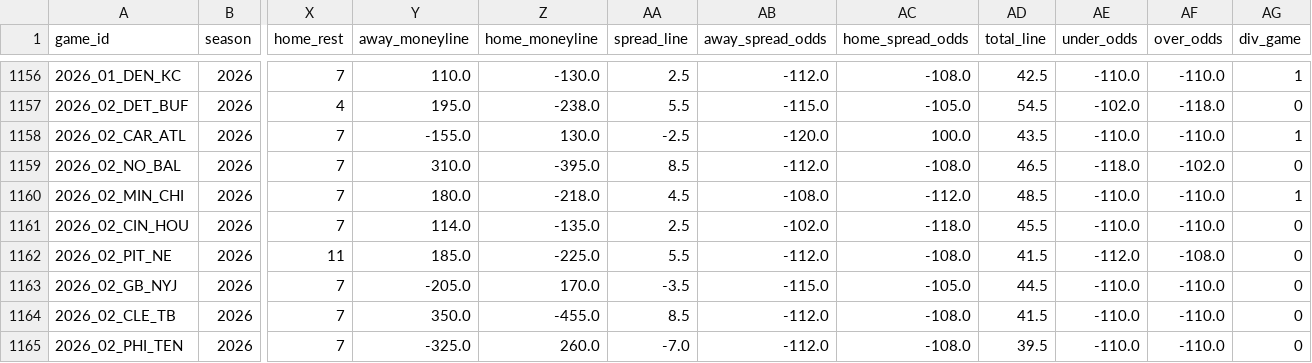
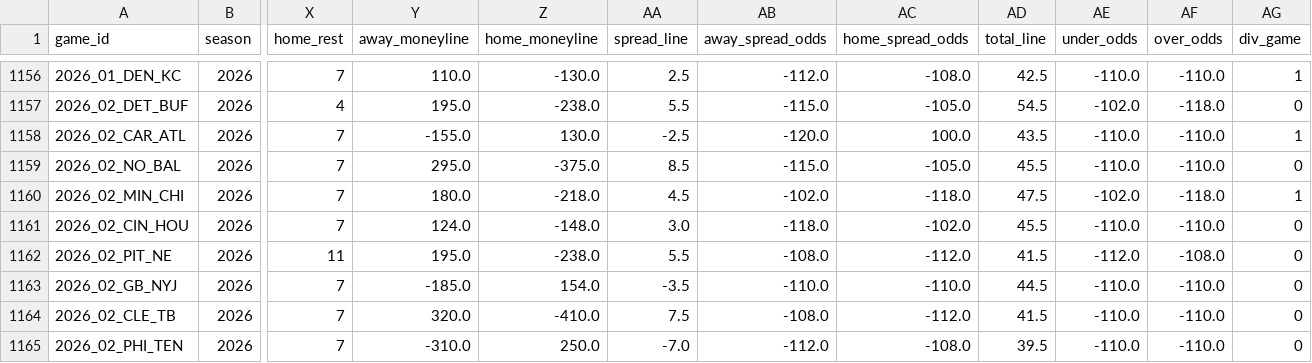
Before and after one commit to dstaggs-15/fantasymanager25, a CSV file: docs/data/raw/schedule_raw.csv, drawn as a sheet; only a part is shown, gaps mark what is left out; the diff covers the shown part only; the diff names each change by its address in the sheet, - before the commit and + after, or states it on an @@ line.

```diff
--- a/docs/data/raw/schedule_raw.csv
+++ b/docs/data/raw/schedule_raw.csv
-Y1159 (away_moneyline): 310.0
+Y1159 (away_moneyline): 295.0
-Z1159 (home_moneyline): -395.0
+Z1159 (home_moneyline): -375.0
-AB1159 (away_spread_odds): -112.0
+AB1159 (away_spread_odds): -115.0
-AC1159 (home_spread_odds): -108.0
+AC1159 (home_spread_odds): -105.0
-AD1159 (total_line): 46.5
+AD1159 (total_line): 45.5
-AE1159 (under_odds): -118.0
+AE1159 (under_odds): -110.0
-AF1159 (over_odds): -102.0
+AF1159 (over_odds): -110.0
-AB1160 (away_spread_odds): -108.0
+AB1160 (away_spread_odds): -102.0
-AC1160 (home_spread_odds): -112.0
+AC1160 (home_spread_odds): -118.0
-AD1160 (total_line): 48.5
+AD1160 (total_line): 47.5
-AE1160 (under_odds): -110.0
+AE1160 (under_odds): -102.0
-AF1160 (over_odds): -110.0
+AF1160 (over_odds): -118.0
-Y1161 (away_moneyline): 114.0
+Y1161 (away_moneyline): 124.0
-Z1161 (home_moneyline): -135.0
+Z1161 (home_moneyline): -148.0
-AA1161 (spread_line): 2.5
+AA1161 (spread_line): 3.0
-AB1161 (away_spread_odds): -102.0
+AB1161 (away_spread_odds): -118.0
-AC1161 (home_spread_odds): -118.0
+AC1161 (home_spread_odds): -102.0
-Y1162 (away_moneyline): 185.0
+Y1162 (away_moneyline): 195.0
-Z1162 (home_moneyline): -225.0
+Z1162 (home_moneyline): -238.0
-AB1162 (away_spread_odds): -112.0
+AB1162 (away_spread_odds): -108.0
-AC1162 (home_spread_odds): -108.0
+AC1162 (home_spread_odds): -112.0
-Y1163 (away_moneyline): -205.0
+Y1163 (away_moneyline): -185.0
-Z1163 (home_moneyline): 170.0
+Z1163 (home_moneyline): 154.0
-AB1163 (away_spread_odds): -115.0
+AB1163 (away_spread_odds): -110.0
-AC1163 (home_spread_odds): -105.0
+AC1163 (home_spread_odds): -110.0
-Y1164 (away_moneyline): 350.0
+Y1164 (away_moneyline): 320.0
-Z1164 (home_moneyline): -455.0
+Z1164 (home_moneyline): -410.0
-AA1164 (spread_line): 8.5
+AA1164 (spread_line): 7.5
-AB1164 (away_spread_odds): -112.0
+AB1164 (away_spread_odds): -108.0
-AC1164 (home_spread_odds): -108.0
+AC1164 (home_spread_odds): -112.0
-Y1165 (away_moneyline): -325.0
+Y1165 (away_moneyline): -310.0
-Z1165 (home_moneyline): 260.0
+Z1165 (home_moneyline): 250.0
```
Also changed, not shown: 34 edited cells elsewhere in this file.
